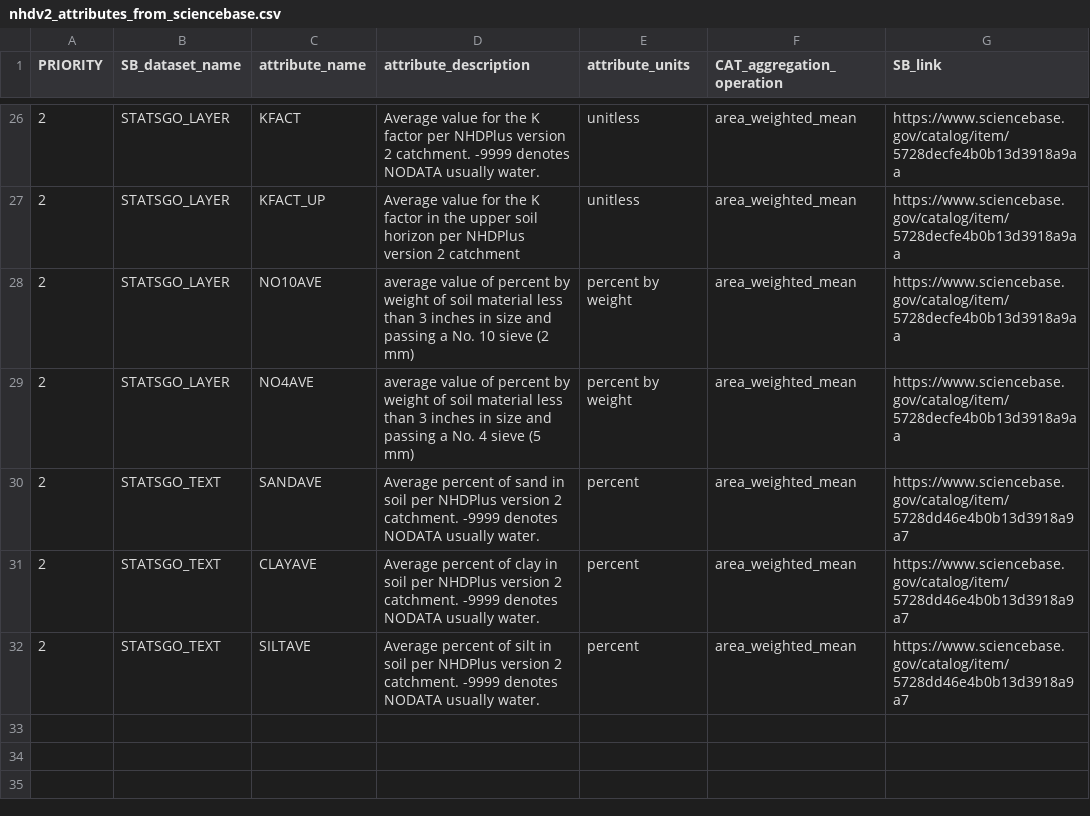
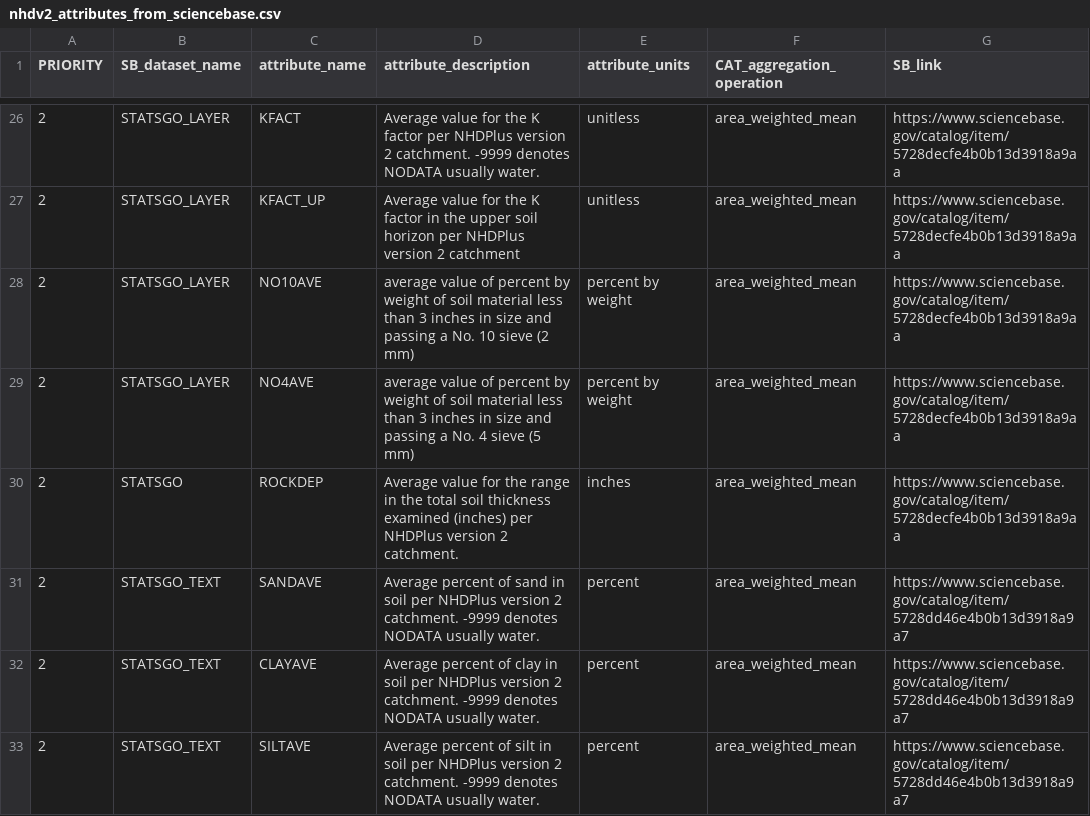
Before and after one commit to msleckman/drb-gw-hw-model-prep, a CSV file: 1_fetch/in/nhdv2_attributes_from_sciencebase.csv, drawn as a sheet; only a part is shown, gaps mark what is left out; the diff names each change by its address in the sheet, - before the commit and + after, or states it on an @@ line.

Commit message:
add statsgo rockdepth to nhdv2 attr table

```diff
--- a/1_fetch/in/nhdv2_attributes_from_sciencebase.csv
+++ b/1_fetch/in/nhdv2_attributes_from_sciencebase.csv
+row 30: 2 | STATSGO | ROCKDEP | Average value for the range in the total soil thickness examined (inches) per NHDPlus version 2 catchment. | inches | area_weighted_mean | https://www.sciencebase.gov/catalog/item/5728decfe4b0b13d3918a9aa
```
